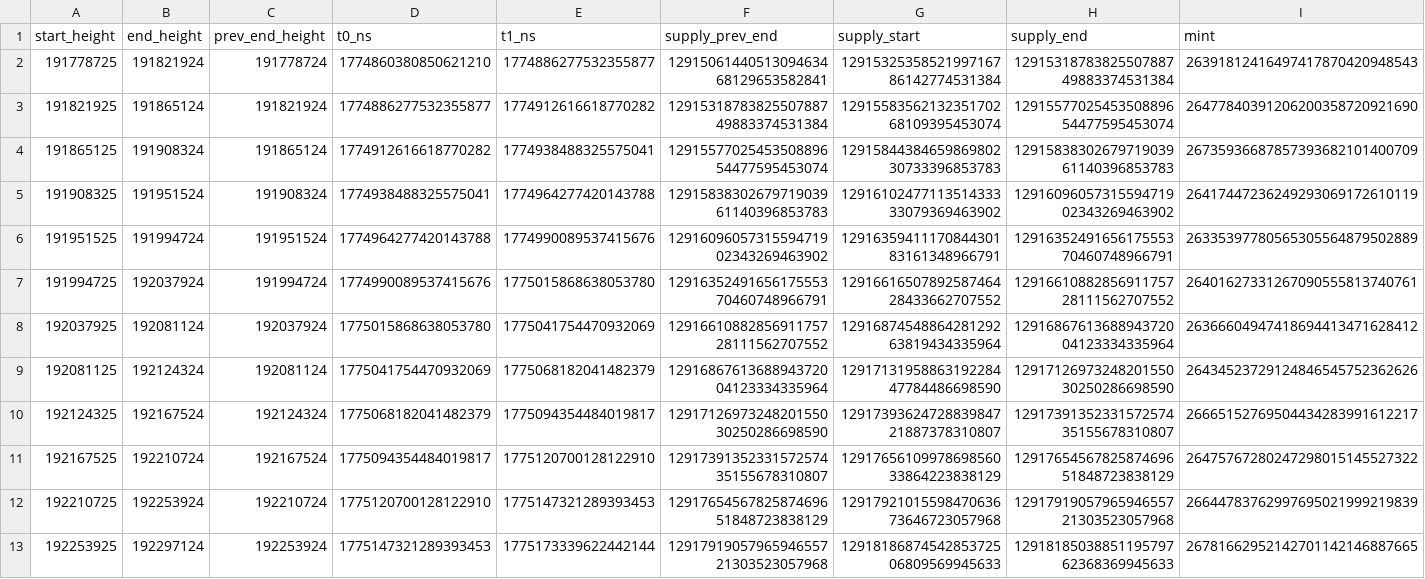
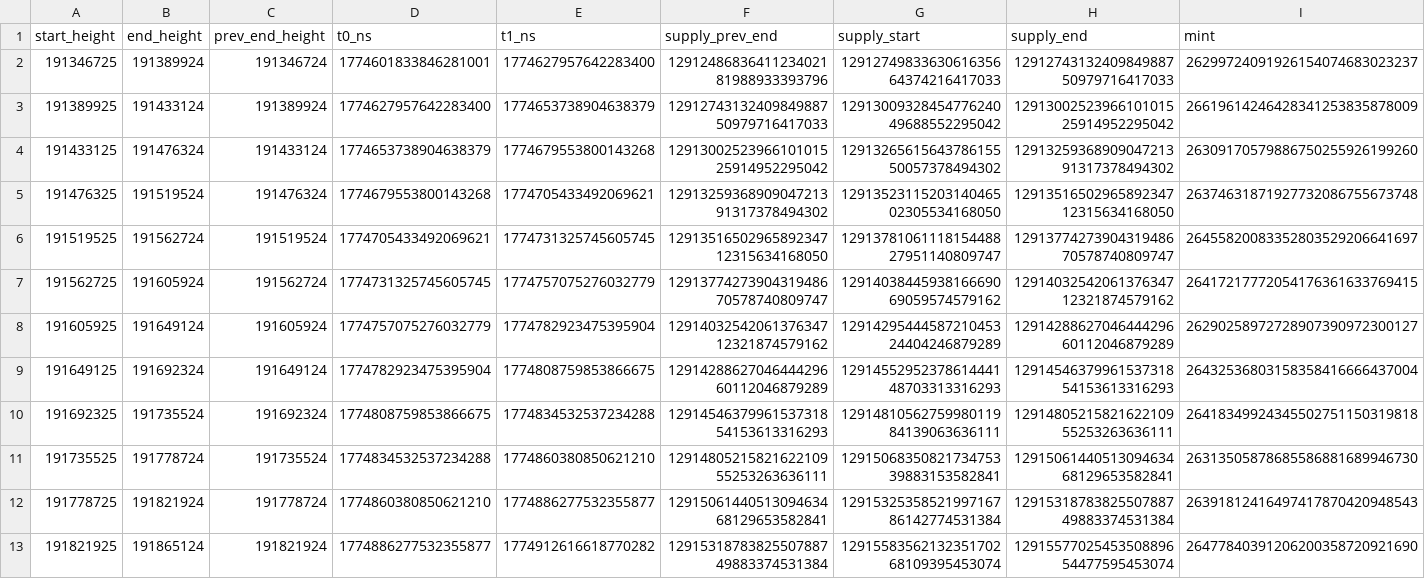
Before and after one commit to nice-bills/Coverage, a CSV file: data/epochs.csv, drawn as a sheet; only a part is shown; the shorter side is filled out with more unchanged rows; rows hold the shown columns only; the diff names each change by its address in the sheet, - before the commit and + after, or states it on an @@ line.

```diff
--- a/data/epochs.csv
+++ b/data/epochs.csv
+row 2: 191346725 | 191389924 | 191346724 | 1774601833846281001 | 1774627957642283400 | 1291248683641123402181988933393796 | 1291274983363061635664374216417033 | 1291274313240984988750979716417033 | 26299724091926154074683023237
+row 3: 191389925 | 191433124 | 191389924 | 1774627957642283400 | 1774653738904638379 | 1291274313240984988750979716417033 | 1291300932845477624049688552295042 | 1291300252396610101525914952295042 | 26619614246428341253835878009
+row 4: 191433125 | 191476324 | 191433124 | 1774653738904638379 | 1774679553800143268 | 1291300252396610101525914952295042 | 1291326561564378615550057378494302 | 1291325936890904721391317378494302 | 26309170579886750255926199260
+row 5: 191476325 | 191519524 | 191476324 | 1774679553800143268 | 1774705433492069621 | 1291325936890904721391317378494302 | 1291352311520314046502305534168050 | 1291351650296589234712315634168050 | 26374631871927732086755673748
+row 6: 191519525 | 191562724 | 191519524 | 1774705433492069621 | 1774731325745605745 | 1291351650296589234712315634168050 | 1291378106111815448827951140809747 | 1291377427390431948670578740809747 | 26455820083352803529206641697
+row 7: 191562725 | 191605924 | 191562724 | 1774731325745605745 | 1774757075276032779 | 1291377427390431948670578740809747 | 1291403844593816669069059574579162 | 1291403254206137634712321874579162 | 26417217772054176361633769415
+row 8: 191605925 | 191649124 | 191605924 | 1774757075276032779 | 1774782923475395904 | 1291403254206137634712321874579162 | 1291429544458721045324404246879289 | 1291428862704644429660112046879289 | 26290258972728907390972300127
+row 9: 191649125 | 191692324 | 191649124 | 1774782923475395904 | 1774808759853866675 | 1291428862704644429660112046879289 | 1291455295237861444148703313316293 | 1291454637996153731854153613316293 | 26432536803158358416666437004
+row 10: 191692325 | 191735524 | 191692324 | 1774808759853866675 | 1774834532537234288 | 1291454637996153731854153613316293 | 1291481056275998011984139063636111 | 1291480521582162210955253263636111 | 26418349924345502751150319818
+row 11: 191735525 | 191778724 | 191735524 | 1774834532537234288 | 1774860380850621210 | 1291480521582162210955253263636111 | 1291506835082173475339883153582841 | 1291506144051309463468129653582841 | 26313505878685586881689946730
```
Also changed, not shown: 5 other files.
